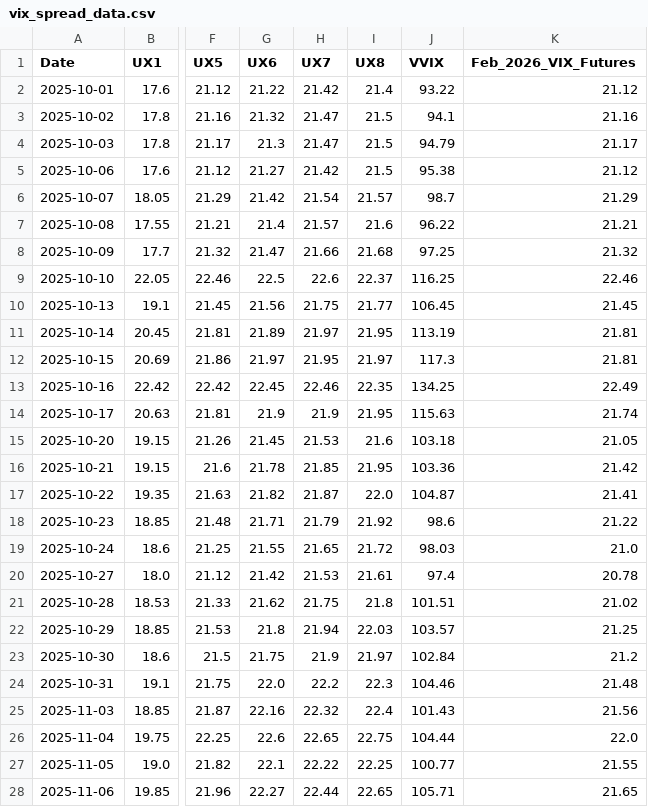
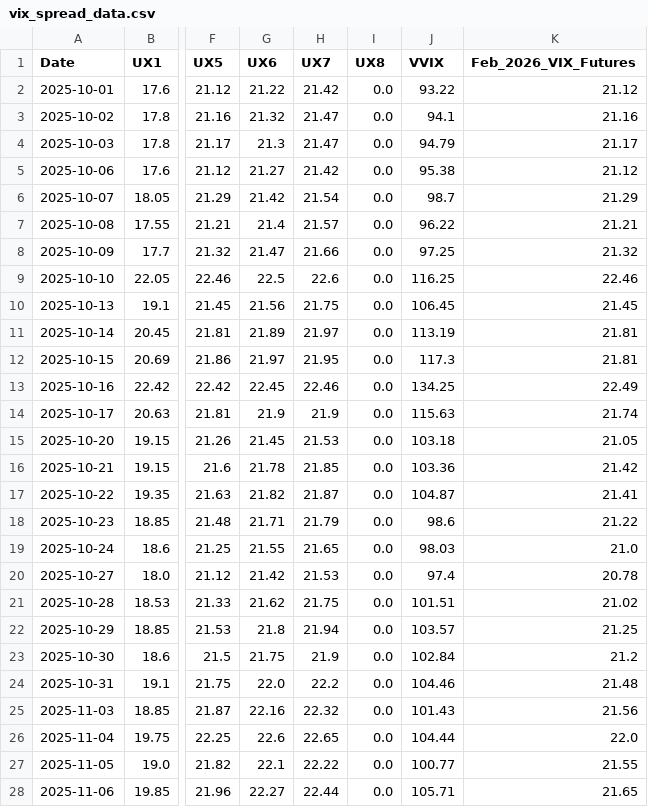
Before and after one commit to joeyedi1/vix-spread-terminal, a CSV file: vix_spread_data.csv, drawn as a sheet; only a part is shown, gaps mark what is left out; the diff covers the shown part only; the diff names each change by its address in the sheet, - before the commit and + after, or states it on an @@ line.

Commit message:
Auto-update VIX Data: 2026-04-16 23:00:17

```diff
--- a/vix_spread_data.csv
+++ b/vix_spread_data.csv
-I2 (UX8): 21.4
+I2 (UX8): 0.0
-I3:I5 (UX8): 21.5
+I3:I5 (UX8): 0.0
-I6 (UX8): 21.57
+I6 (UX8): 0.0
-I7 (UX8): 21.6
+I7 (UX8): 0.0
-I8 (UX8): 21.68
+I8 (UX8): 0.0
-I9 (UX8): 22.37
+I9 (UX8): 0.0
-I10 (UX8): 21.77
+I10 (UX8): 0.0
-I11 (UX8): 21.95
+I11 (UX8): 0.0
-I12 (UX8): 21.97
+I12 (UX8): 0.0
-I13 (UX8): 22.35
+I13 (UX8): 0.0
-I14 (UX8): 21.95
+I14 (UX8): 0.0
-I15 (UX8): 21.6
+I15 (UX8): 0.0
-I16 (UX8): 21.95
+I16 (UX8): 0.0
-I17 (UX8): 22.0
+I17 (UX8): 0.0
-I18 (UX8): 21.92
+I18 (UX8): 0.0
-I19 (UX8): 21.72
+I19 (UX8): 0.0
-I20 (UX8): 21.61
+I20 (UX8): 0.0
-I21 (UX8): 21.8
+I21 (UX8): 0.0
-I22 (UX8): 22.03
+I22 (UX8): 0.0
-I23 (UX8): 21.97
+I23 (UX8): 0.0
-I24 (UX8): 22.3
+I24 (UX8): 0.0
-I25 (UX8): 22.4
+I25 (UX8): 0.0
-I26 (UX8): 22.75
+I26 (UX8): 0.0
-I27 (UX8): 22.25
+I27 (UX8): 0.0
-I28 (UX8): 22.65
+I28 (UX8): 0.0
```
Also changed, not shown: 1 added row and 122 edited cells elsewhere in this file.
